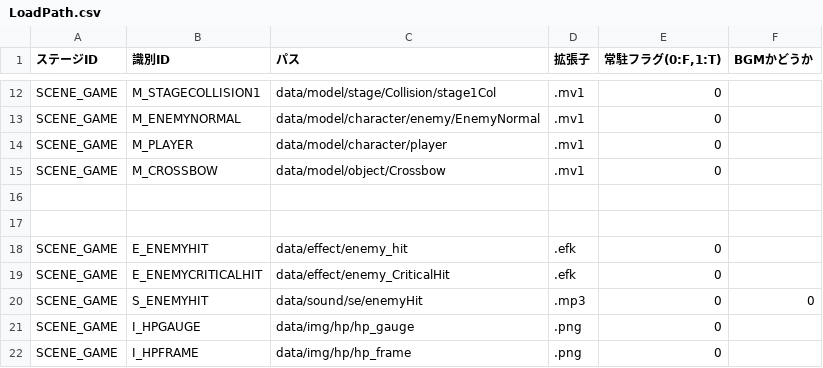
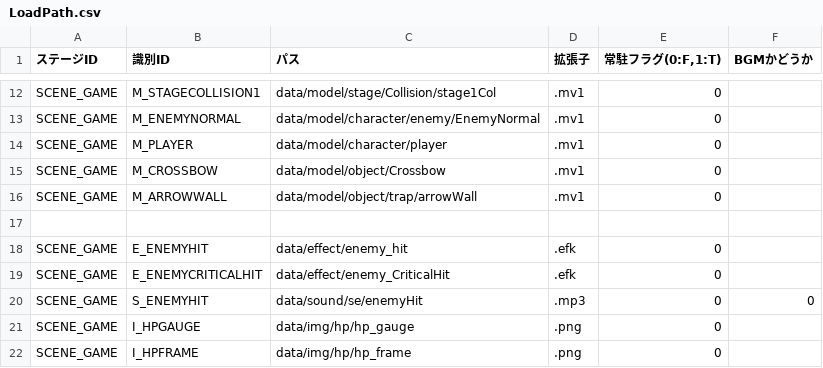
Before and after one commit to nkd10121/EmploymentWorks, a CSV file: EmploymentWork/data/csv/LoadPath.csv, drawn as a sheet; only a part is shown, gaps mark what is left out; the diff names each change by its address in the sheet, - before the commit and + after, or states it on an @@ line.

```diff
--- a/EmploymentWork/data/csv/LoadPath.csv
+++ b/EmploymentWork/data/csv/LoadPath.csv
-row 16: (empty)
+row 16: SCENE_GAME | M_ARROWWALL | data/model/object/trap/arrowWall | .mv1 | 0
```
Also changed, not shown: 21 other files.
